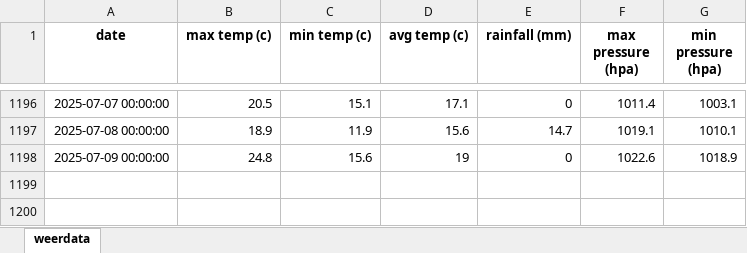
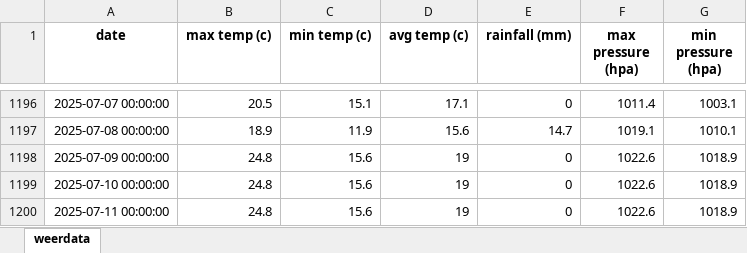
Before and after one commit to ctessels/leiden_water_in_the_cloud, an Excel workbook: src/data/weerdata_leiden.xlsx, sheet weerdata, drawn as a sheet; only a part is shown, gaps mark what is left out; values as stored, in another font and other column widths than the file's, no borders; the diff names each change by its address in the sheet, - before the commit and + after, or states it on an @@ line.

```diff
--- a/src/data/weerdata_leiden.xlsx (sheet weerdata)
+++ b/src/data/weerdata_leiden.xlsx (sheet weerdata)
+row 1199: 2025-07-10 00:00:00 | 24.8 | 15.6 | 19 | 0 | 1022.6 | 1018.9
+row 1200: 2025-07-11 00:00:00 | 24.8 | 15.6 | 19 | 0 | 1022.6 | 1018.9
```
Also changed, not shown: Archive/dim_sensor.xlsx, 16 other files.
